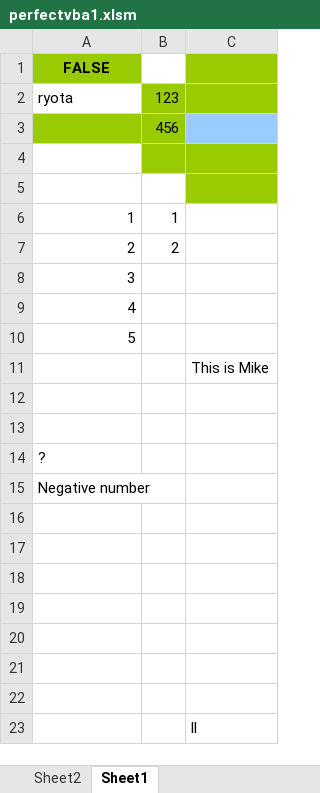
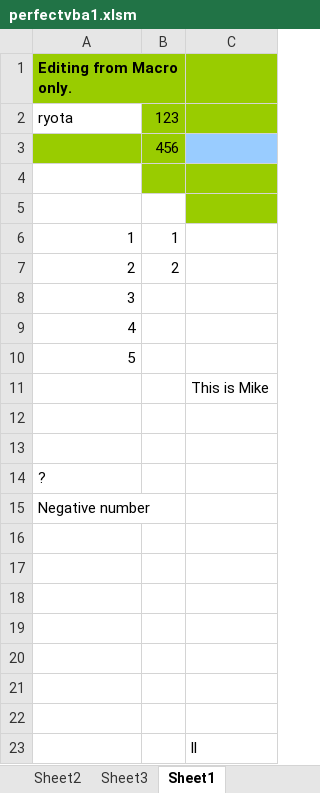
Before and after one commit to RyotaBannai/VBA-project, an Excel workbook: perfectvba1.xlsm, sheet Sheet1, drawn as a sheet; values as stored, in another font and other column widths than the file's, no borders; charts and pictures not drawn; the diff names each change by its address in the sheet, - before the commit and + after, or states it on an @@ line.

Commit message:
Learnt sheets object and class controling sheet collection

```diff
--- a/perfectvba1.xlsm (sheet Sheet1)
+++ b/perfectvba1.xlsm (sheet Sheet1)
+sheet tab: Sheet3
-A1: FALSE
+A1: Editing from Macro only.
-A1 alignment: center
+A1 alignment: left
```
Also changed, not shown: sheet Sheet2, 2 other files.
